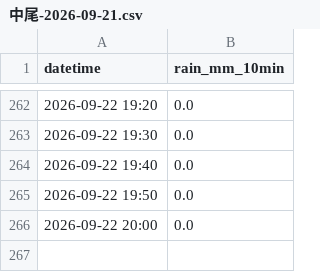
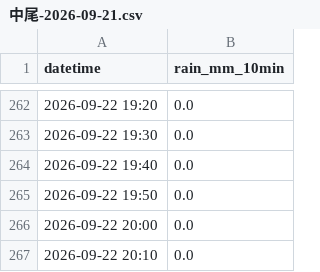
Before and after one commit to surveyhisyu/river-realtime-scraper, a CSV file: data/中尾/中尾-2026-09-21.csv, drawn as a sheet; only a part is shown, gaps mark what is left out.

```diff
--- a/data/中尾/中尾-2026-09-21.csv
+++ b/data/中尾/中尾-2026-09-21.csv
@@ -266 +266,2 @@
 2026-09-22 20:00,0.0
+2026-09-22 20:10,0.0
```
Also changed, not shown: data/下佐谷/下佐谷-2026-09-21.csv, data/双六岳/双六岳-2026-09-21.csv, 7 other files.
